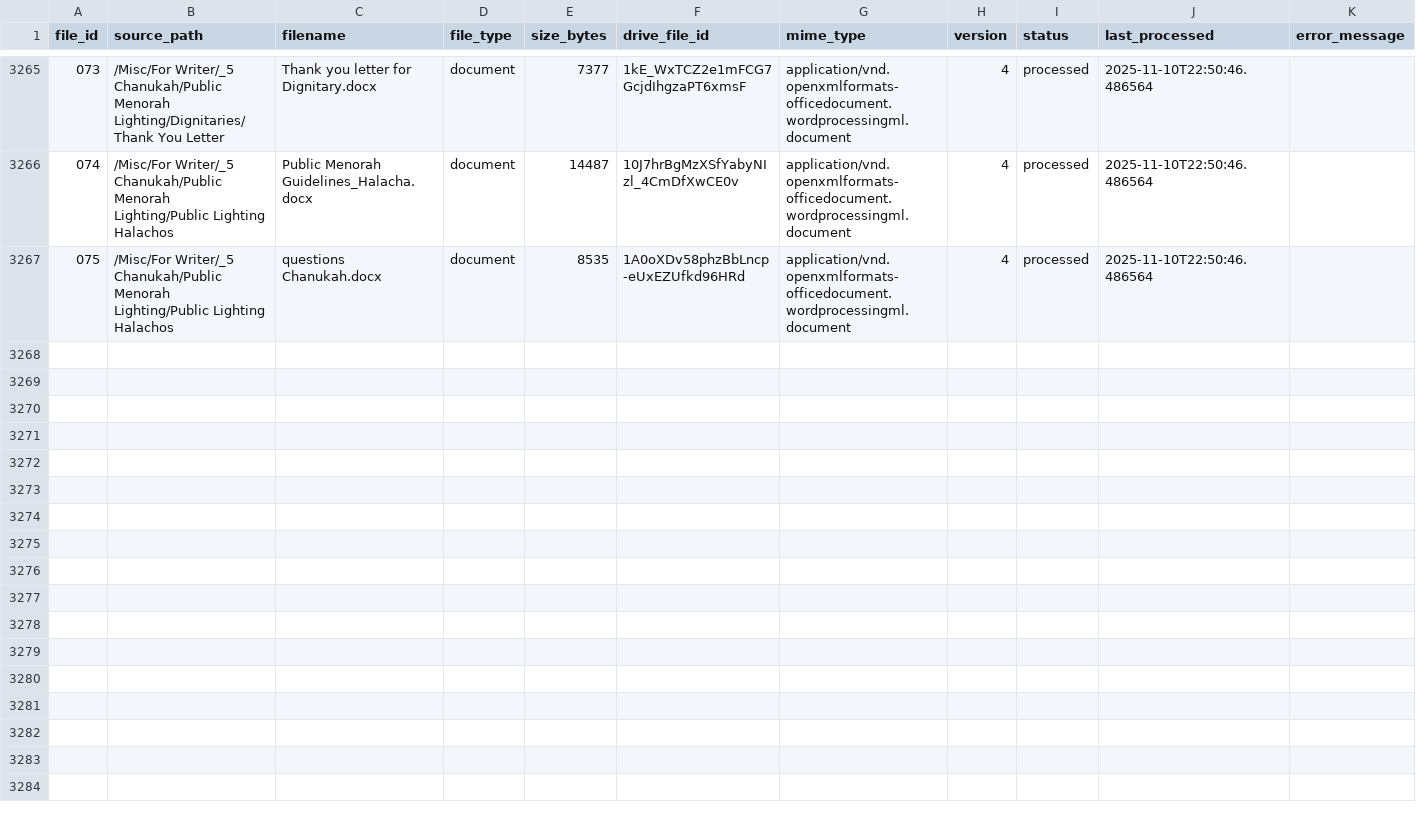
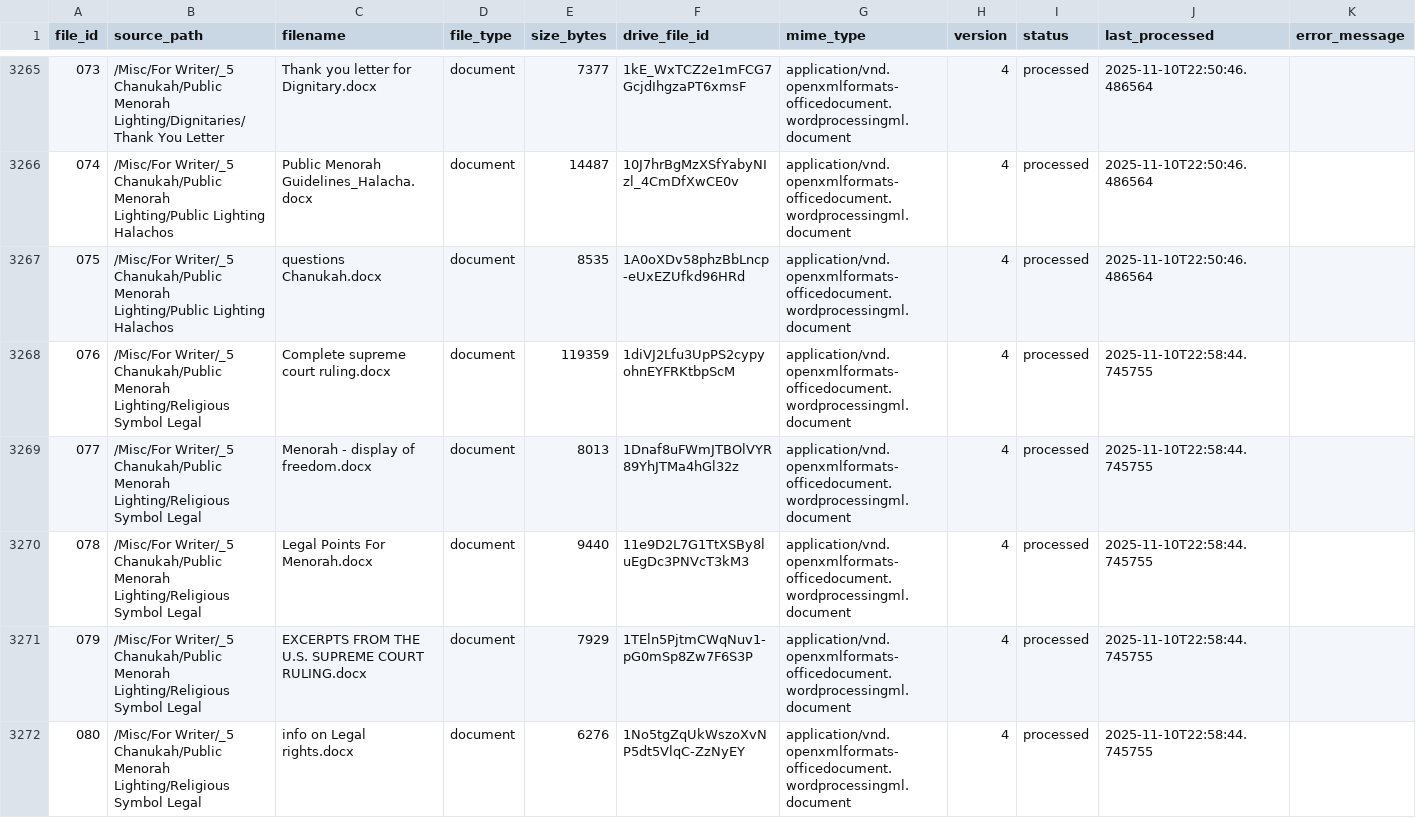
Before and after one commit to rayistern/sxe-parse-1a, a CSV file: data/inventory.csv, drawn as a sheet; only a part is shown, gaps mark what is left out; the diff names each change by its address in the sheet, - before the commit and + after, or states it on an @@ line.

```diff
--- a/data/inventory.csv
+++ b/data/inventory.csv
+row 3268: 076 | /Misc/For Writer/_5 Chanukah/Public Menorah Lighting/Religious Symbol Legal | Complete supreme court ruling.docx | document | 119359 | 1diVJ2Lfu3UpPS2cypyohnEYFRKtbpScM | application/vnd.openxmlformats-officedocument.wordprocessingml.document | 4 | processed | 2025-11-10T22:58:44.745755
+row 3269: 077 | /Misc/For Writer/_5 Chanukah/Public Menorah Lighting/Religious Symbol Legal | Menorah - display of freedom.docx | document | 8013 | 1Dnaf8uFWmJTBOlVYR89YhJTMa4hGl32z | application/vnd.openxmlformats-officedocument.wordprocessingml.document | 4 | processed | 2025-11-10T22:58:44.745755
+row 3270: 078 | /Misc/For Writer/_5 Chanukah/Public Menorah Lighting/Religious Symbol Legal | Legal Points For Menorah.docx | document | 9440 | 11e9D2L7G1TtXSBy8luEgDc3PNVcT3kM3 | application/vnd.openxmlformats-officedocument.wordprocessingml.document | 4 | processed | 2025-11-10T22:58:44.745755
+row 3271: 079 | /Misc/For Writer/_5 Chanukah/Public Menorah Lighting/Religious Symbol Legal | EXCERPTS FROM THE U.S. SUPREME COURT RULING.docx | document | 7929 | 1TEln5PjtmCWqNuv1-pG0mSp8Zw7F6S3P | application/vnd.openxmlformats-officedocument.wordprocessingml.document | 4 | processed | 2025-11-10T22:58:44.745755
+row 3272: 080 | /Misc/For Writer/_5 Chanukah/Public Menorah Lighting/Religious Symbol Legal | info on Legal rights.docx | document | 6276 | 1No5tgZqUkWszoXvNP5dt5VlqC-ZzNyEY | application/vnd.openxmlformats-officedocument.wordprocessingml.document | 4 | processed | 2025-11-10T22:58:44.745755
```
